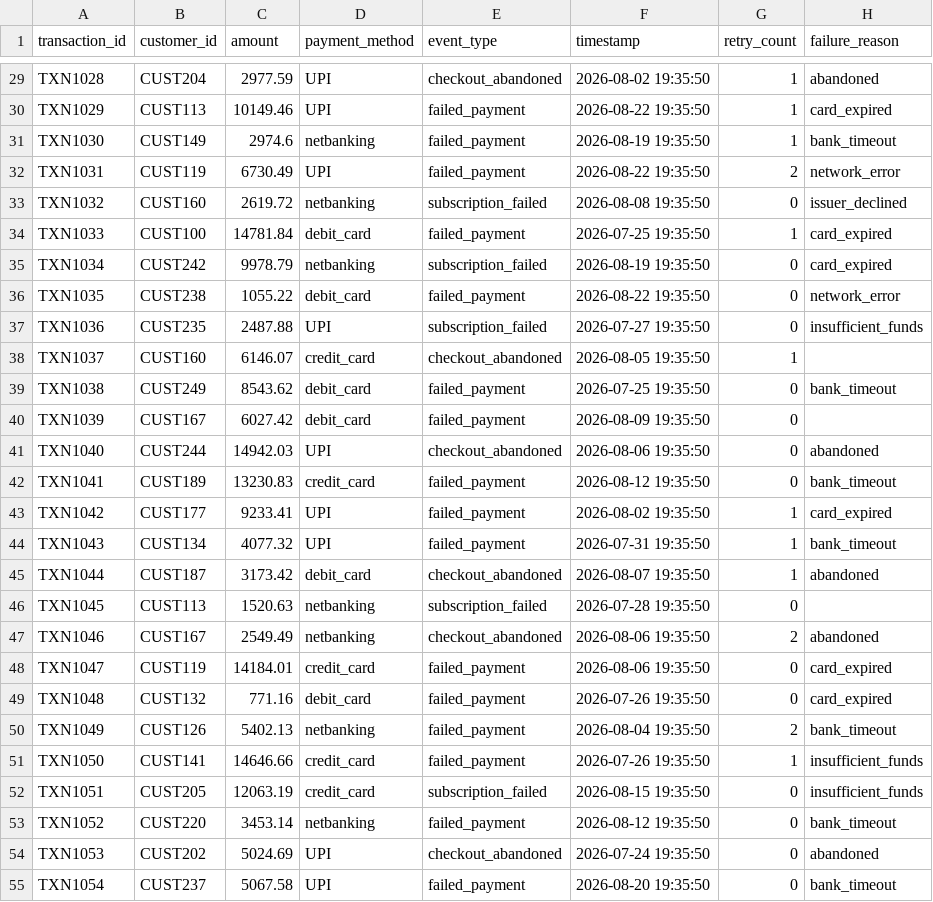
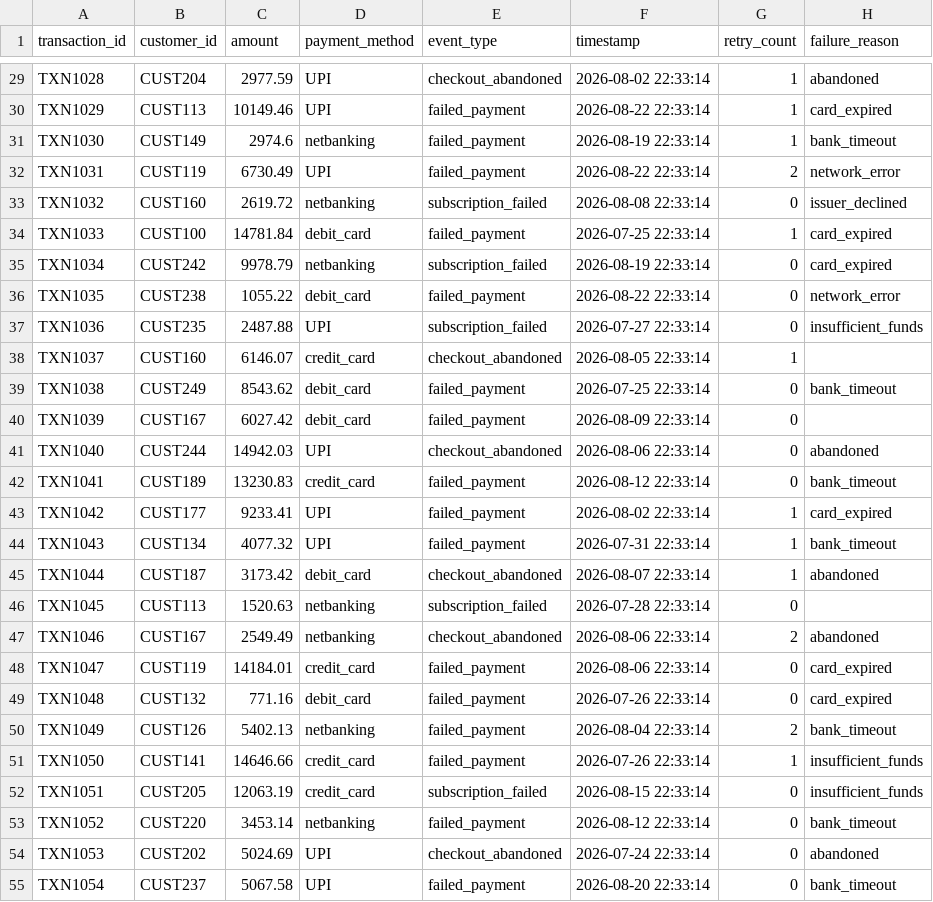
Before and after one commit to pournamimuntha123/revenue-recovery, a CSV file: data.csv, drawn as a sheet; only a part is shown, gaps mark what is left out; the diff covers the shown part only; the diff names each change by its address in the sheet, - before the commit and + after, or states it on an @@ line.

```diff
--- a/data.csv
+++ b/data.csv
-F29 (timestamp): 2026-08-02 19:35:50
+F29 (timestamp): 2026-08-02 22:33:14
-F30 (timestamp): 2026-08-22 19:35:50
+F30 (timestamp): 2026-08-22 22:33:14
-F31 (timestamp): 2026-08-19 19:35:50
+F31 (timestamp): 2026-08-19 22:33:14
-F32 (timestamp): 2026-08-22 19:35:50
+F32 (timestamp): 2026-08-22 22:33:14
-F33 (timestamp): 2026-08-08 19:35:50
+F33 (timestamp): 2026-08-08 22:33:14
-F34 (timestamp): 2026-07-25 19:35:50
+F34 (timestamp): 2026-07-25 22:33:14
-F35 (timestamp): 2026-08-19 19:35:50
+F35 (timestamp): 2026-08-19 22:33:14
-F36 (timestamp): 2026-08-22 19:35:50
+F36 (timestamp): 2026-08-22 22:33:14
-F37 (timestamp): 2026-07-27 19:35:50
+F37 (timestamp): 2026-07-27 22:33:14
-F38 (timestamp): 2026-08-05 19:35:50
+F38 (timestamp): 2026-08-05 22:33:14
-F39 (timestamp): 2026-07-25 19:35:50
+F39 (timestamp): 2026-07-25 22:33:14
-F40 (timestamp): 2026-08-09 19:35:50
+F40 (timestamp): 2026-08-09 22:33:14
-F41 (timestamp): 2026-08-06 19:35:50
+F41 (timestamp): 2026-08-06 22:33:14
-F42 (timestamp): 2026-08-12 19:35:50
+F42 (timestamp): 2026-08-12 22:33:14
-F43 (timestamp): 2026-08-02 19:35:50
+F43 (timestamp): 2026-08-02 22:33:14
-F44 (timestamp): 2026-07-31 19:35:50
+F44 (timestamp): 2026-07-31 22:33:14
-F45 (timestamp): 2026-08-07 19:35:50
+F45 (timestamp): 2026-08-07 22:33:14
-F46 (timestamp): 2026-07-28 19:35:50
+F46 (timestamp): 2026-07-28 22:33:14
-F47:F48 (timestamp): 2026-08-06 19:35:50
+F47:F48 (timestamp): 2026-08-06 22:33:14
-F49 (timestamp): 2026-07-26 19:35:50
+F49 (timestamp): 2026-07-26 22:33:14
-F50 (timestamp): 2026-08-04 19:35:50
+F50 (timestamp): 2026-08-04 22:33:14
-F51 (timestamp): 2026-07-26 19:35:50
+F51 (timestamp): 2026-07-26 22:33:14
-F52 (timestamp): 2026-08-15 19:35:50
+F52 (timestamp): 2026-08-15 22:33:14
-F53 (timestamp): 2026-08-12 19:35:50
+F53 (timestamp): 2026-08-12 22:33:14
-F54 (timestamp): 2026-07-24 19:35:50
+F54 (timestamp): 2026-07-24 22:33:14
-F55 (timestamp): 2026-08-20 19:35:50
+F55 (timestamp): 2026-08-20 22:33:14
```
Also changed, not shown: 93 edited cells elsewhere in this file, 6 other files.
